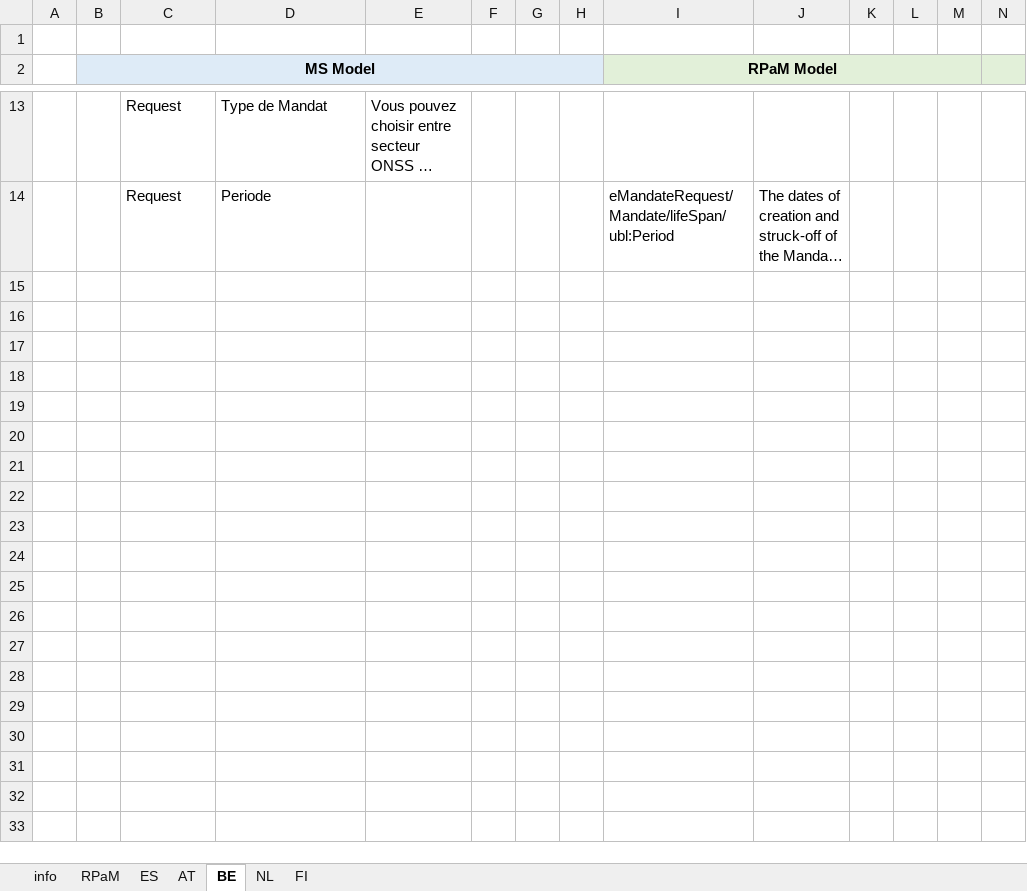
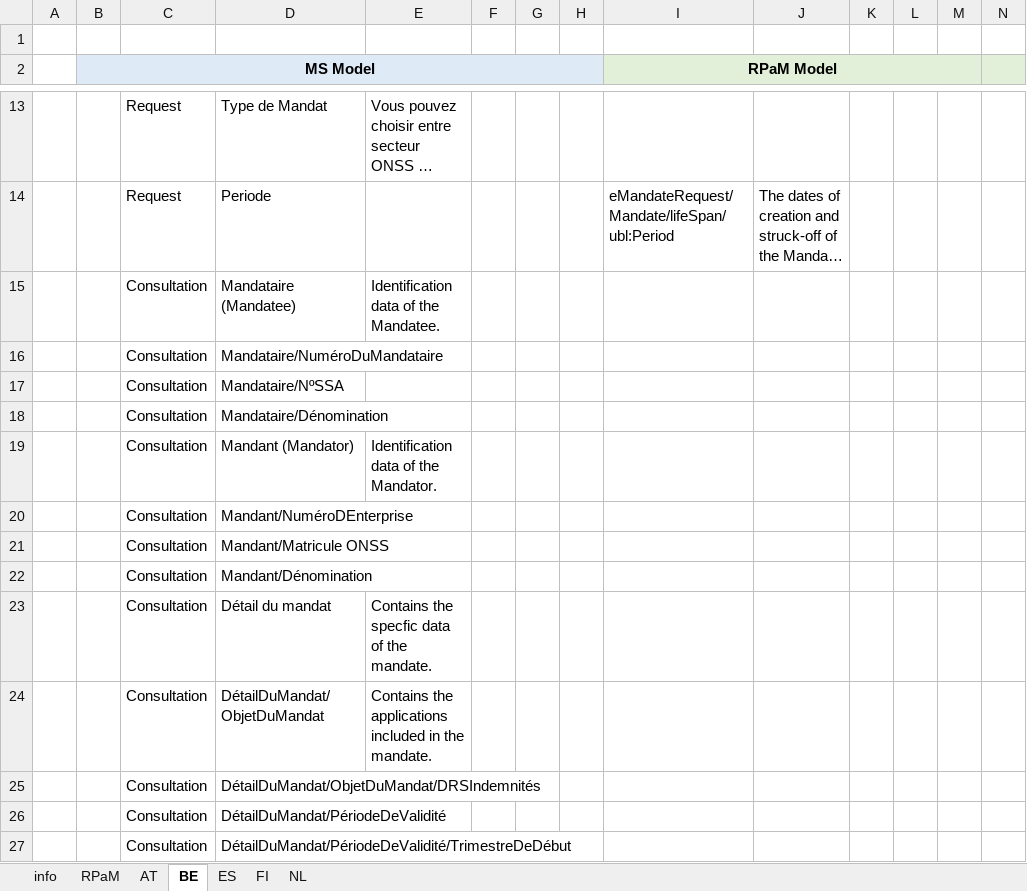
Before and after one commit to everis-rpam/RPaM-Ontology, an Excel workbook: 02-Conceptual Data Model/rpam/MS-RPaM/RPaM-mapping to MS-dataModels-v1.1.xlsx, sheet BE, drawn as a sheet; only a part is shown, gaps mark what is left out; long unchanged cells end in …; values as stored, in another font and other column widths than the file's, no borders; rows hold the shown columns only; the diff covers the shown part only; the diff names each change by its address in the sheet, - before the commit and + after, or states it on an @@ line.

```diff
--- a/02-Conceptual Data Model/rpam/MS-RPaM/RPaM-mapping to MS-dataModels-v1.1.xlsx (sheet BE)
+++ b/02-Conceptual Data Model/rpam/MS-RPaM/RPaM-mapping to MS-dataModels-v1.1.xlsx (sheet BE)
@@ sheet tab order changed: info | RPaM | AT | BE | ES | FI | NL @@
+row 15:  |  | Consultation | Mandataire (Mandatee) | Identification data of the Mandatee.
+row 16:  |  | Consultation | Mandataire/NuméroDuMandataire
+row 17:  |  | Consultation | Mandataire/NºSSA
+row 18:  |  | Consultation | Mandataire/Dénomination
+row 19:  |  | Consultation | Mandant (Mandator) | Identification data of the Mandator.
+row 20:  |  | Consultation | Mandant/NuméroDEnterprise
+row 21:  |  | Consultation | Mandant/Matricule ONSS
+row 22:  |  | Consultation | Mandant/Dénomination
+row 23:  |  | Consultation | Détail du mandat | Contains the specfic data of the mandate.
+row 24:  |  | Consultation | DétailDuMandat/ObjetDuMandat | Contains the applications included in the mandate.
+row 25:  |  | Consultation | DétailDuMandat/ObjetDuMandat/DRSIndemnités
+row 26:  |  | Consultation | DétailDuMandat/PériodeDeValidité
+row 27:  |  | Consultation | DétailDuMandat/PériodeDeValidité/TrimestreDeDébut
```
Also changed, not shown: 12 added rows and 2 edited cells elsewhere in this sheet, sheet ES, sheet RPaM, sheet AT, 2 other files.
